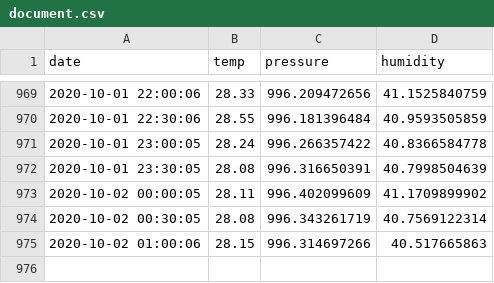
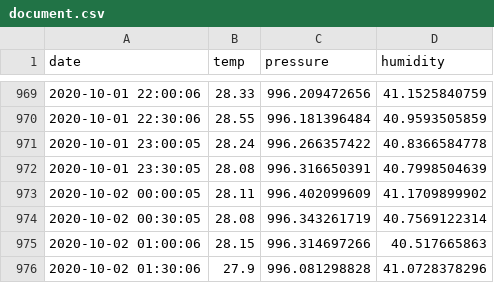
Before and after one commit to samedelstein/edinburg_temp, a CSV file: document.csv, drawn as a sheet; only a part is shown, gaps mark what is left out; the diff names each change by its address in the sheet, - before the commit and + after, or states it on an @@ line.

Commit message:
Updated data

```diff
--- a/document.csv
+++ b/document.csv
+row 976: 2020-10-02 01:30:06 | 27.9 | 996.081298828 | 41.0728378296
```
